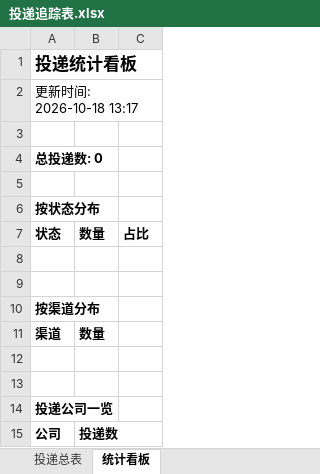
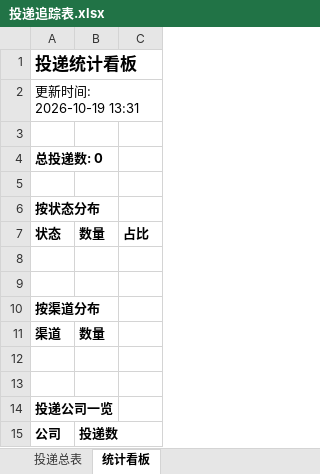
Before and after one commit to Jazerchur/campus-radar, an Excel workbook: reports/投递追踪表.xlsx, sheet 统计看板, drawn as a sheet; values as stored, in another font and other column widths than the file's, no borders; the diff names each change by its address in the sheet, - before the commit and + after, or states it on an @@ line.

```diff
--- a/reports/投递追踪表.xlsx (sheet 统计看板)
+++ b/reports/投递追踪表.xlsx (sheet 统计看板)
-A2: 更新时间: 2026-10-18 13:17
+A2: 更新时间: 2026-10-19 13:31
```
Also changed, not shown: 2 other files.
